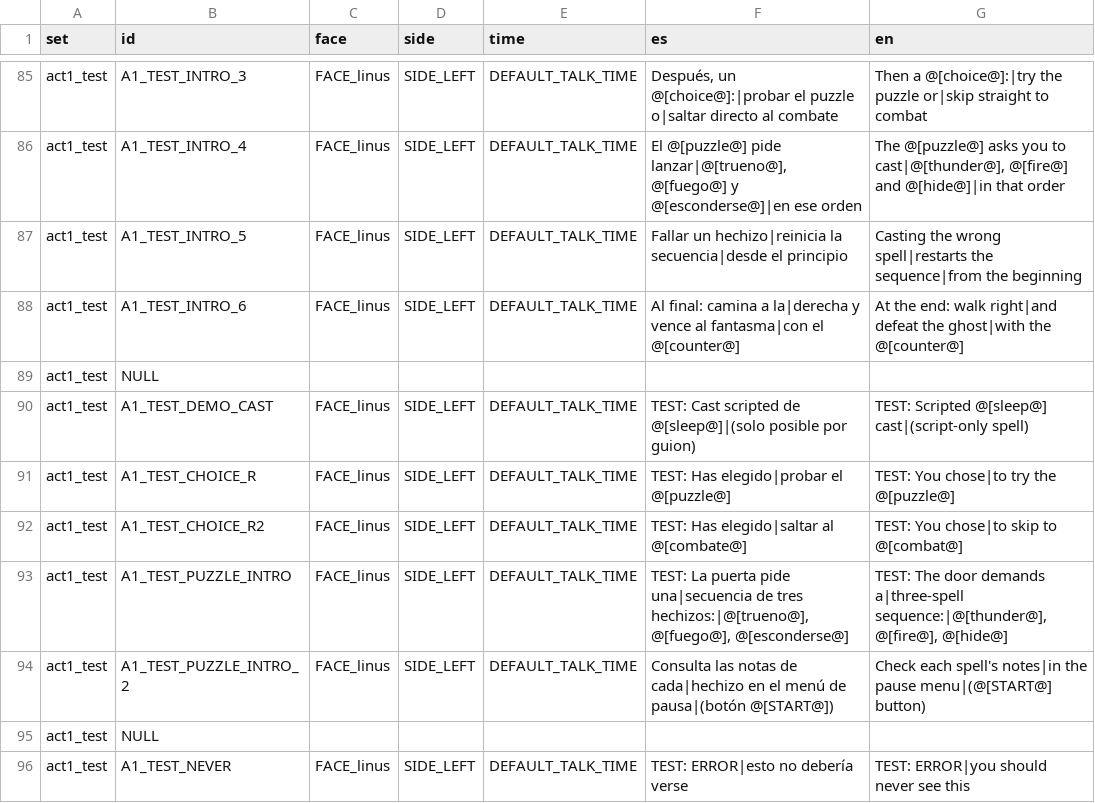
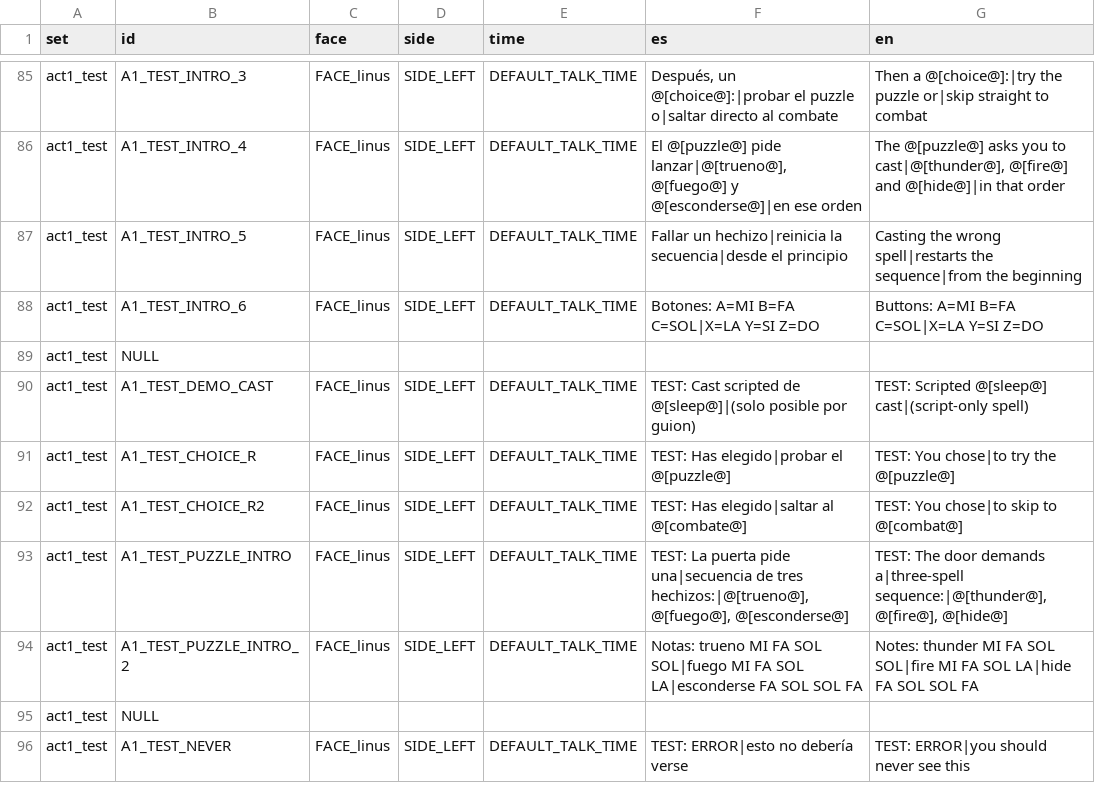
Before and after one commit to Ganso/The-Weave, a CSV file: data/texts.csv, drawn as a sheet; only a part is shown, gaps mark what is left out.

```diff
--- a/data/texts.csv
+++ b/data/texts.csv
@@ -87,3 +87,3 @@ act1_test,A1_TEST_INTRO_4,FACE_linus,SIDE_LEFT,DEFAULT_TALK_TIME,"El @[puzzle@]
 act1_test,A1_TEST_INTRO_5,FACE_linus,SIDE_LEFT,DEFAULT_TALK_TIME,Fallar un hechizo|reinicia la secuencia|desde el principio,Casting the wrong spell|restarts the sequence|from the beginning
-act1_test,A1_TEST_INTRO_6,FACE_linus,SIDE_LEFT,DEFAULT_TALK_TIME,Al final: camina a la|derecha y vence al fantasma|con el @[counter@],At the end: walk right|and defeat the ghost|with the @[counter@]
+act1_test,A1_TEST_INTRO_6,FACE_linus,SIDE_LEFT,DEFAULT_TALK_TIME,Botones: A=MI B=FA C=SOL|X=LA Y=SI Z=DO,Buttons: A=MI B=FA C=SOL|X=LA Y=SI Z=DO
 act1_test,NULL,,,,,
@@ -93,3 +93,3 @@ act1_test,A1_TEST_CHOICE_R2,FACE_linus,SIDE_LEFT,DEFAULT_TALK_TIME,TEST: Has ele
 act1_test,A1_TEST_PUZZLE_INTRO,FACE_linus,SIDE_LEFT,DEFAULT_TALK_TIME,"TEST: La puerta pide una|secuencia de tres hechizos:|@[trueno@], @[fuego@], @[esconderse@]","TEST: The door demands a|three-spell sequence:|@[thunder@], @[fire@], @[hide@]"
-act1_test,A1_TEST_PUZZLE_INTRO_2,FACE_linus,SIDE_LEFT,DEFAULT_TALK_TIME,Consulta las notas de cada|hechizo en el menú de pausa|(botón @[START@]),Check each spell's notes|in the pause menu|(@[START@] button)
+act1_test,A1_TEST_PUZZLE_INTRO_2,FACE_linus,SIDE_LEFT,DEFAULT_TALK_TIME,Notas: trueno MI FA SOL SOL|fuego MI FA SOL LA|esconderse FA SOL SOL FA,Notes: thunder MI FA SOL SOL|fire MI FA SOL LA|hide FA SOL SOL FA
 act1_test,NULL,,,,,
```
Also changed, not shown: 4 other files.
